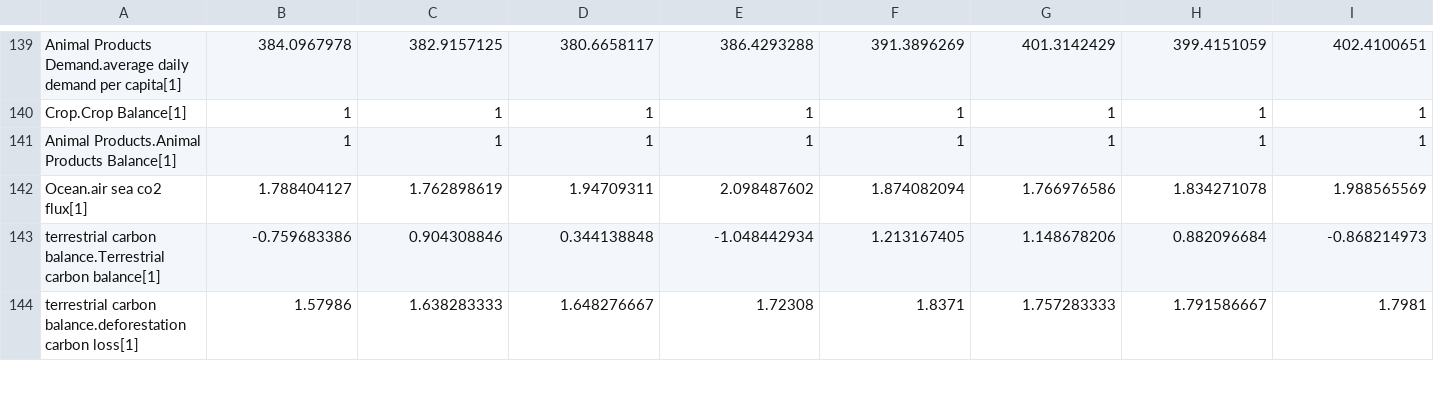
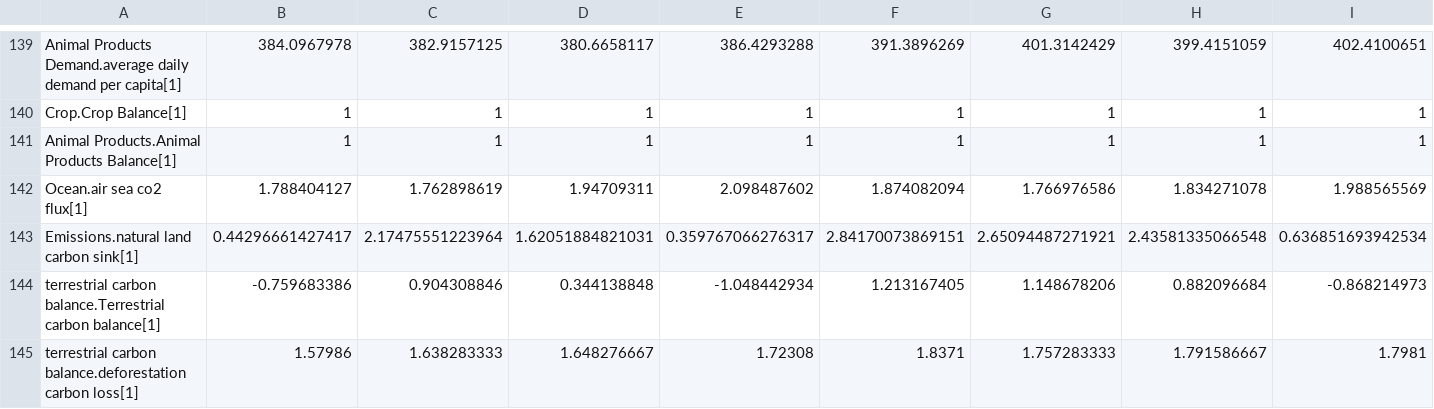
Before and after one commit to metno/WorldTransFRIDA, a CSV file: Data/Calibration Data.csv, drawn as a sheet; only a part is shown, gaps mark what is left out; rows hold the shown columns only; the diff names each change by its address in the sheet, - before the commit and + after, or states it on an @@ line.

Commit message:
Add calibration data for Natural land carbon sink
* The simulated natural land carbon sink is a bit too weak, could be a
diagnostics issue, though. Not that important, because terrestrial carbon
balance fits with calib data

```diff
--- a/Data/Calibration Data.csv
+++ b/Data/Calibration Data.csv
+row 143: Emissions.natural land carbon sink[1] | 0.44296661427417 | 2.17475551223964 | 1.62051884821031 | 0.359767066276317 | 2.84170073869151 | 2.65094487271921 | 2.43581335066548 | 0.636851693942534
```
Also changed, not shown: 2 other files.
